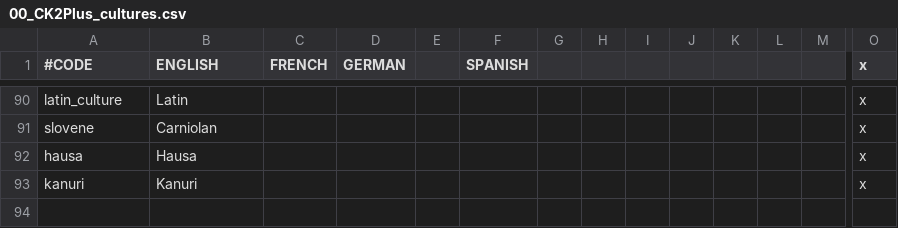
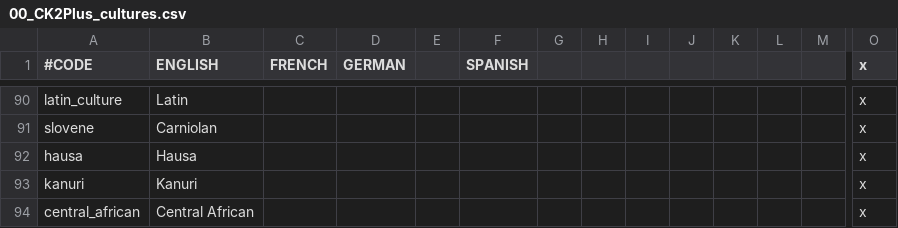
Before and after one commit to ck2plus/CK2Plus, a CSV file: CK2Plus/localisation/00_CK2Plus_cultures.csv, drawn as a sheet; only a part is shown, gaps mark what is left out; rows hold the shown columns only; the diff names each change by its address in the sheet, - before the commit and + after, or states it on an @@ line.

Commit message:
TWEAK: Hausa, Kanuri moved to central_african group

```diff
--- a/CK2Plus/localisation/00_CK2Plus_cultures.csv
+++ b/CK2Plus/localisation/00_CK2Plus_cultures.csv
+row 94: central_african | Central African |  |  |  |  |  |  |  |  |  |  |  | x
```
Also changed, not shown: 1 other file.
